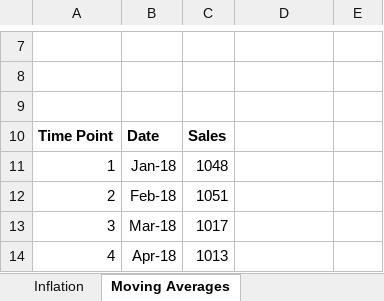
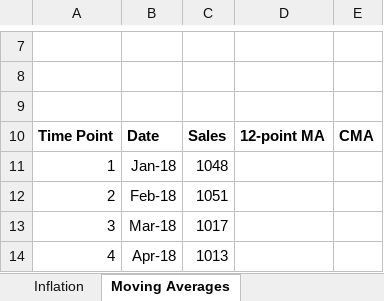
Before and after one commit to probe973/nbs-4104b, an Excel workbook: assets/xls/Indices and Trend.xlsx, sheet Moving Averages, drawn as a sheet; only a part is shown, gaps mark what is left out; values as stored, in another font and other column widths than the file's, no borders; charts and pictures not drawn; the diff names each change by its address in the sheet, - before the commit and + after, or states it on an @@ line.

Commit message:
Add files via upload

```diff
--- a/assets/xls/Indices and Trend.xlsx (sheet Moving Averages)
+++ b/assets/xls/Indices and Trend.xlsx (sheet Moving Averages)
-D10: (empty)
+D10: 12-point MA
-E10: (empty)
+E10: CMA
```
Also changed, not shown: charts or pictures.
